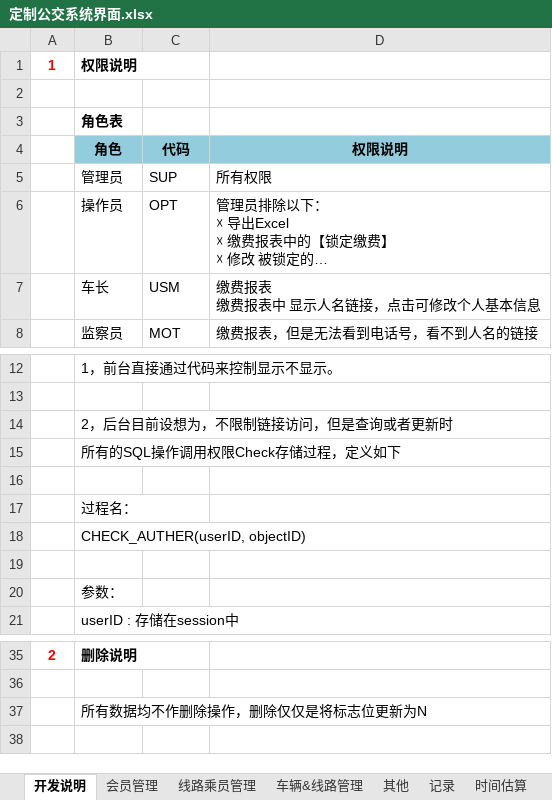
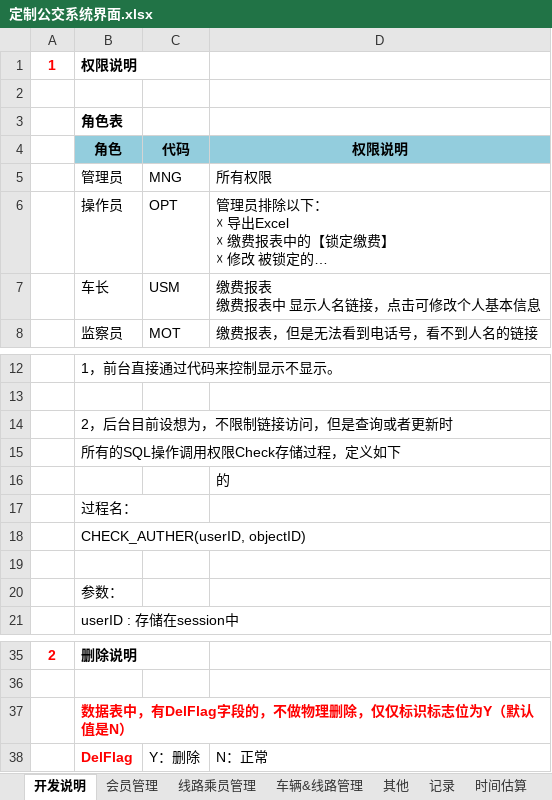
Before and after one commit to zhuhuide2004/orderBus.net, an Excel workbook: Bus.Web/文档/定制公交系统界面.xlsx, sheet 开发说明, drawn as a sheet; only a part is shown, gaps mark what is left out; long unchanged cells end in …; values as stored, in another font and other column widths than the file's, no borders; the diff names each change by its address in the sheet, - before the commit and + after, or states it on an @@ line.

```diff
--- a/Bus.Web/文档/定制公交系统界面.xlsx (sheet 开发说明)
+++ b/Bus.Web/文档/定制公交系统界面.xlsx (sheet 开发说明)
-C5: SUP
+C5: MNG
-D16: (empty)
+D16: 的
-B37: 所有数据均不作删除操作，删除仅仅是将标志位更新为N
+B37: 数据表中，有DelFlag字段的，不做物理删除，仅仅标识标志位为Y（默认值是N）
@@ B37 bold: off → on, text colour: black → #FF0000 @@
+row 38:  | DelFlag | Y：删除 | N：正常
```
Also changed, not shown: sheet 其他, sheet 时间估算, sheet 记录, hidden cells, charts or pictures, Bus.Web/文档/DB.xlsx, 1 other file.
